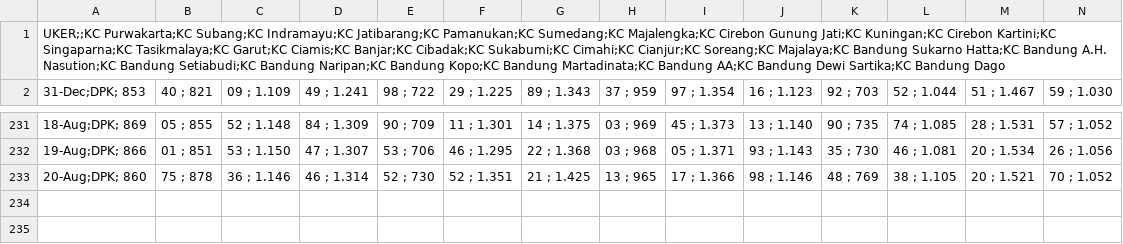
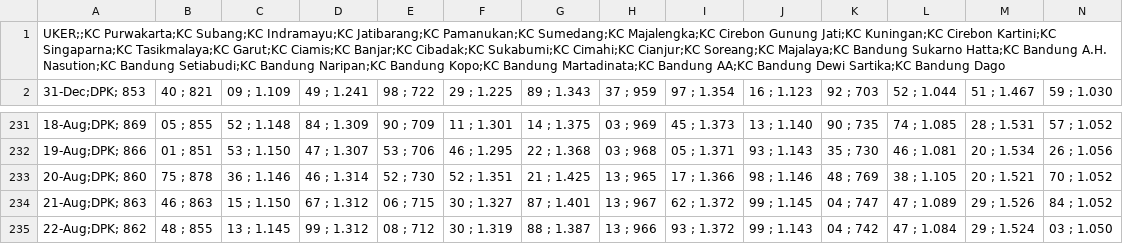
Before and after one commit to alganii14/grafik, a CSV file: csv mikro/dpk.csv, drawn as a sheet; only a part is shown, gaps mark what is left out; rows hold the shown columns only; the diff names each change by its address in the sheet, - before the commit and + after, or states it on an @@ line.

Commit message:
Update csv kcp, konsol, mikro, ritel untuk tanggal 21-22 Agustus

```diff
--- a/csv mikro/dpk.csv
+++ b/csv mikro/dpk.csv
+row 234: 21-Aug;DPK; 863 | 46 ; 863 | 15 ; 1.150 | 67 ; 1.312 | 06 ; 715 | 30 ; 1.327 | 87 ; 1.401 | 13 ; 967 | 62 ; 1.372 | 99 ; 1.145 | 04 ; 747 | 47 ; 1.089 | 29 ; 1.526 | 84 ; 1.052
+row 235: 22-Aug;DPK; 862 | 48 ; 855 | 13 ; 1.145 | 99 ; 1.312 | 08 ; 712 | 30 ; 1.319 | 88 ; 1.387 | 13 ; 966 | 93 ; 1.372 | 99 ; 1.143 | 04 ; 742 | 47 ; 1.084 | 29 ; 1.524 | 03 ; 1.050
```
Also changed, not shown: csv kcp/casa.csv, csv kcp/dpk.csv, 17 other files.
